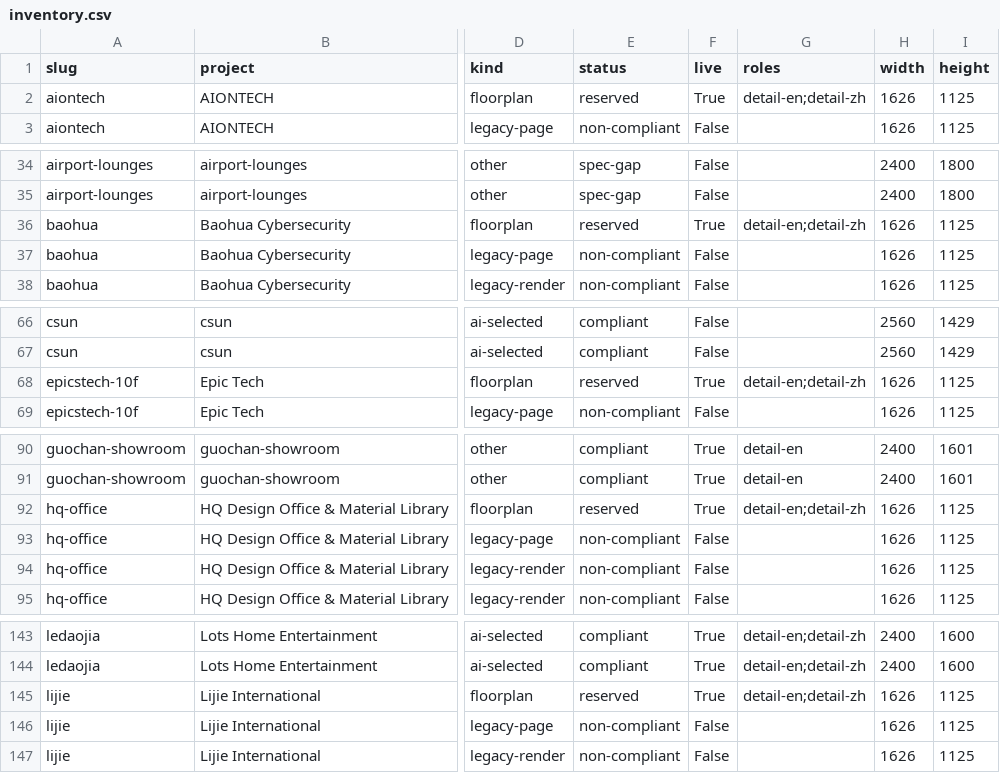
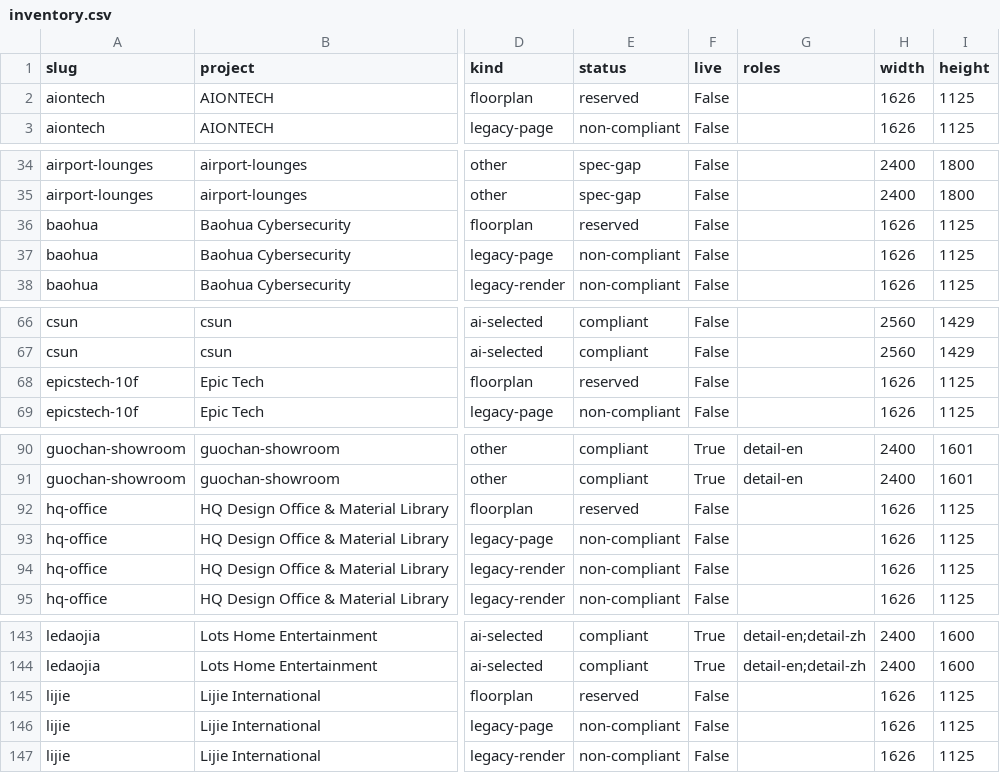
Before and after one commit to aiadminhq/hq-design-website, a CSV file: docs/photo-audit/inventory.csv, drawn as a sheet; only a part is shown, gaps mark what is left out; the diff covers the shown part only; the diff names each change by its address in the sheet, - before the commit and + after, or states it on an @@ line.

```diff
--- a/docs/photo-audit/inventory.csv
+++ b/docs/photo-audit/inventory.csv
-F2 (live): True
+F2 (live): False
-G2 (roles): detail-en;detail-zh
+G2 (roles): (empty)
-F36 (live): True
+F36 (live): False
-G36 (roles): detail-en;detail-zh
+G36 (roles): (empty)
-F68 (live): True
+F68 (live): False
-G68 (roles): detail-en;detail-zh
+G68 (roles): (empty)
-F92 (live): True
+F92 (live): False
-G92 (roles): detail-en;detail-zh
+G92 (roles): (empty)
-F145 (live): True
+F145 (live): False
-G145 (roles): detail-en;detail-zh
+G145 (roles): (empty)
```
Also changed, not shown: 8 edited cells elsewhere in this file, 21 other files.
